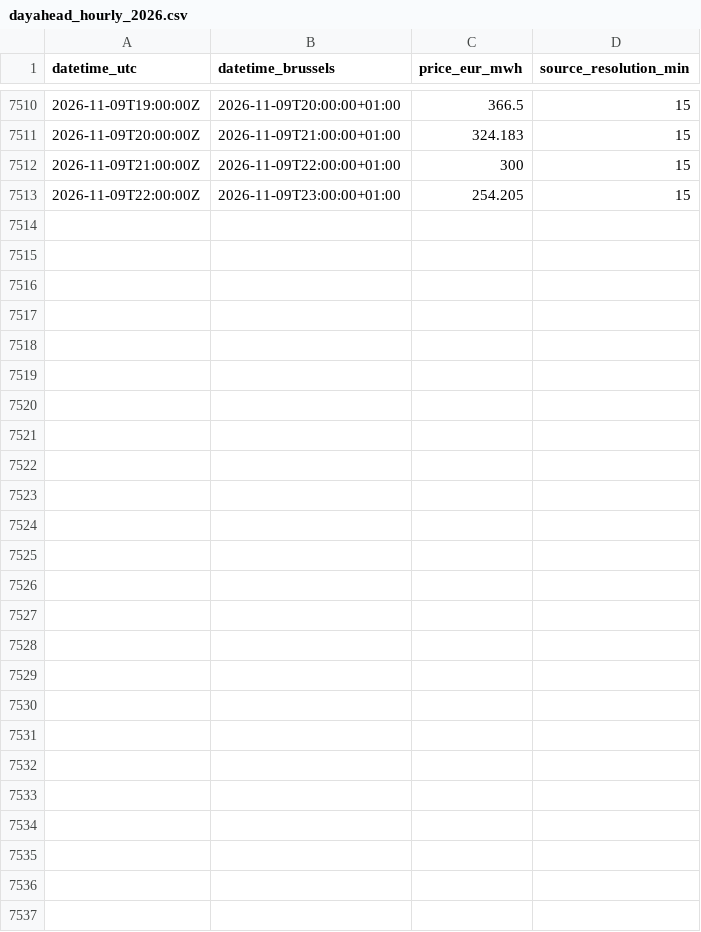
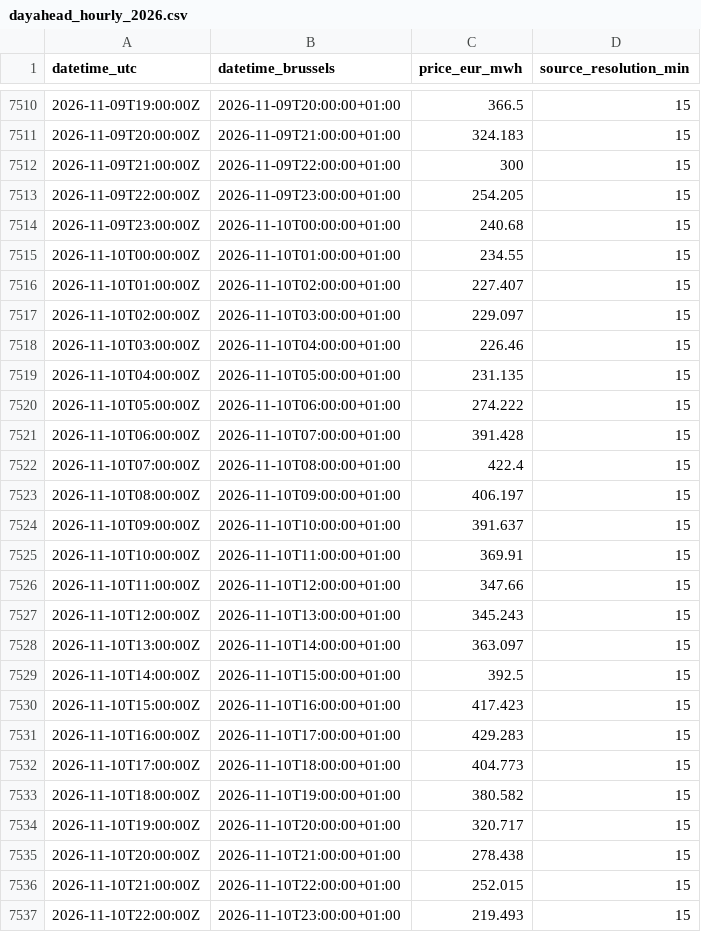
Before and after one commit to kennethgev/belpex-prijzen, a CSV file: data/dayahead_hourly_2026.csv, drawn as a sheet; only a part is shown, gaps mark what is left out.

```diff
--- a/data/dayahead_hourly_2026.csv
+++ b/data/dayahead_hourly_2026.csv
@@ -7513 +7513,25 @@ datetime_utc,datetime_brussels,price_eur_mwh,source_resolution_min
 2026-11-09T22:00:00Z,2026-11-09T23:00:00+01:00,254.205,15
+2026-11-09T23:00:00Z,2026-11-10T00:00:00+01:00,240.68,15
+2026-11-10T00:00:00Z,2026-11-10T01:00:00+01:00,234.55,15
+2026-11-10T01:00:00Z,2026-11-10T02:00:00+01:00,227.407,15
+2026-11-10T02:00:00Z,2026-11-10T03:00:00+01:00,229.097,15
+2026-11-10T03:00:00Z,2026-11-10T04:00:00+01:00,226.46,15
+2026-11-10T04:00:00Z,2026-11-10T05:00:00+01:00,231.135,15
+2026-11-10T05:00:00Z,2026-11-10T06:00:00+01:00,274.222,15
+2026-11-10T06:00:00Z,2026-11-10T07:00:00+01:00,391.428,15
+2026-11-10T07:00:00Z,2026-11-10T08:00:00+01:00,422.4,15
+2026-11-10T08:00:00Z,2026-11-10T09:00:00+01:00,406.197,15
+2026-11-10T09:00:00Z,2026-11-10T10:00:00+01:00,391.637,15
+2026-11-10T10:00:00Z,2026-11-10T11:00:00+01:00,369.91,15
+2026-11-10T11:00:00Z,2026-11-10T12:00:00+01:00,347.66,15
+2026-11-10T12:00:00Z,2026-11-10T13:00:00+01:00,345.243,15
+2026-11-10T13:00:00Z,2026-11-10T14:00:00+01:00,363.097,15
+2026-11-10T14:00:00Z,2026-11-10T15:00:00+01:00,392.5,15
+2026-11-10T15:00:00Z,2026-11-10T16:00:00+01:00,417.423,15
+2026-11-10T16:00:00Z,2026-11-10T17:00:00+01:00,429.283,15
+2026-11-10T17:00:00Z,2026-11-10T18:00:00+01:00,404.773,15
+2026-11-10T18:00:00Z,2026-11-10T19:00:00+01:00,380.582,15
+2026-11-10T19:00:00Z,2026-11-10T20:00:00+01:00,320.717,15
+2026-11-10T20:00:00Z,2026-11-10T21:00:00+01:00,278.438,15
+2026-11-10T21:00:00Z,2026-11-10T22:00:00+01:00,252.015,15
+2026-11-10T22:00:00Z,2026-11-10T23:00:00+01:00,219.493,15
```
Also changed, not shown: data/belix_monthly.csv, data/dashboard_monthly.csv, 9 other files.
